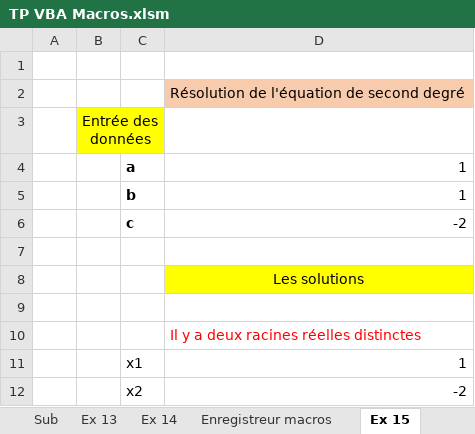
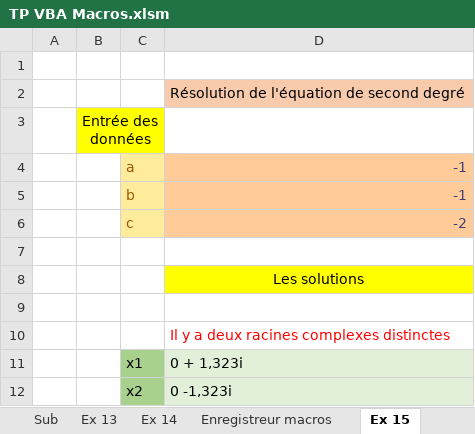
Before and after one commit to Raider26/VBA_Excel_Avance, an Excel workbook: Semaine 2/TP VBA Macros.xlsm, sheet Ex 15, drawn as a sheet; values as stored, in another font and other column widths than the file's, no borders; the diff names each change by its address in the sheet, - before the commit and + after, or states it on an @@ line.

```diff
--- a/Semaine 2/TP VBA Macros.xlsm (sheet Ex 15)
+++ b/Semaine 2/TP VBA Macros.xlsm (sheet Ex 15)
@@ C4:C6 fill: none → #FFEB9C, bold: on → off, text colour: black → #9C5700 @@
-D4:D5: 1
+D4:D5: -1
@@ D4:D6 fill: none → #FFCC99, text colour: black → #3F3F76 @@
-D10: Il y a deux racines réelles distinctes
+D10: Il y a deux racines complexes distinctes
-C11:C12 fill: none
+C11:C12 fill: #A9D18E
-D11: 1
+D11: 0 + 1,323i
-D11:D12 fill: none
+D11:D12 fill: #E2F0D9
-D12: -2
+D12: 0 -1,323i
```
Also changed, not shown: sheet Ex 16, other sheet tabs, Semaine 1/TP VBA Exercices.xlsm, Semaine 3/TP VBA Interfaces.xlsm, 3 other files.
